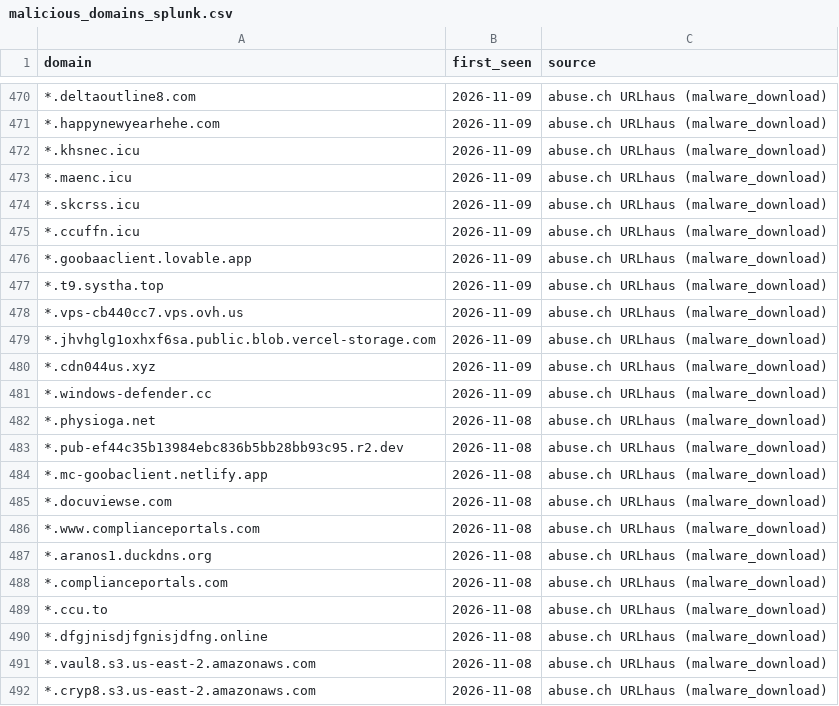
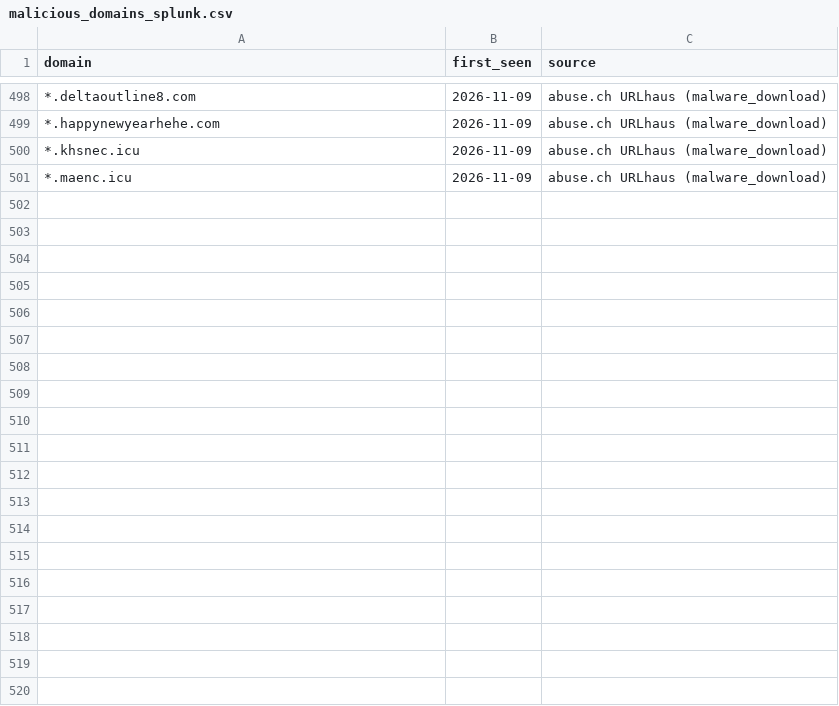
Before and after one commit to antonvikstrom/detection-as-code, a CSV file: lookups/malicious_domains_splunk.csv, drawn as a sheet; only a part is shown, gaps mark what is left out; removed rows and columns are numbered as before the commit, all else as after; the diff covers the shown part only; the diff names each change by its address in the sheet, - before the commit and + after, or states it on an @@ line.

```diff
--- a/lookups/malicious_domains_splunk.csv
+++ b/lookups/malicious_domains_splunk.csv
-row 474: *.skcrss.icu | 2026-11-09 | abuse.ch URLhaus (malware_download)
-row 475: *.ccuffn.icu | 2026-11-09 | abuse.ch URLhaus (malware_download)
-row 476: *.goobaaclient.lovable.app | 2026-11-09 | abuse.ch URLhaus (malware_download)
-row 477: *.t9.systha.top | 2026-11-09 | abuse.ch URLhaus (malware_download)
-row 478: *.vps-cb440cc7.vps.ovh.us | 2026-11-09 | abuse.ch URLhaus (malware_download)
-row 479: *.jhvhglg1oxhxf6sa.public.blob.vercel-storage.com | 2026-11-09 | abuse.ch URLhaus (malware_download)
-row 480: *.cdn044us.xyz | 2026-11-09 | abuse.ch URLhaus (malware_download)
-row 481: *.windows-defender.cc | 2026-11-09 | abuse.ch URLhaus (malware_download)
-row 482: *.physioga.net | 2026-11-08 | abuse.ch URLhaus (malware_download)
-row 483: *.pub-ef44c35b13984ebc836b5bb28bb93c95.r2.dev | 2026-11-08 | abuse.ch URLhaus (malware_download)
-row 484: *.mc-goobaclient.netlify.app | 2026-11-08 | abuse.ch URLhaus (malware_download)
-row 485: *.docuviewse.com | 2026-11-08 | abuse.ch URLhaus (malware_download)
-row 486: *.www.complianceportals.com | 2026-11-08 | abuse.ch URLhaus (malware_download)
-row 487: *.aranos1.duckdns.org | 2026-11-08 | abuse.ch URLhaus (malware_download)
-row 488: *.complianceportals.com | 2026-11-08 | abuse.ch URLhaus (malware_download)
-row 489: *.ccu.to | 2026-11-08 | abuse.ch URLhaus (malware_download)
-row 490: *.dfgjnisdjfgnisjdfng.online | 2026-11-08 | abuse.ch URLhaus (malware_download)
-row 491: *.vaul8.s3.us-east-2.amazonaws.com | 2026-11-08 | abuse.ch URLhaus (malware_download)
-row 492: *.cryp8.s3.us-east-2.amazonaws.com | 2026-11-08 | abuse.ch URLhaus (malware_download)
```
Also changed, not shown: 31 added rows and 12 removed rows elsewhere in this file, lookups/malicious_domains.csv.
